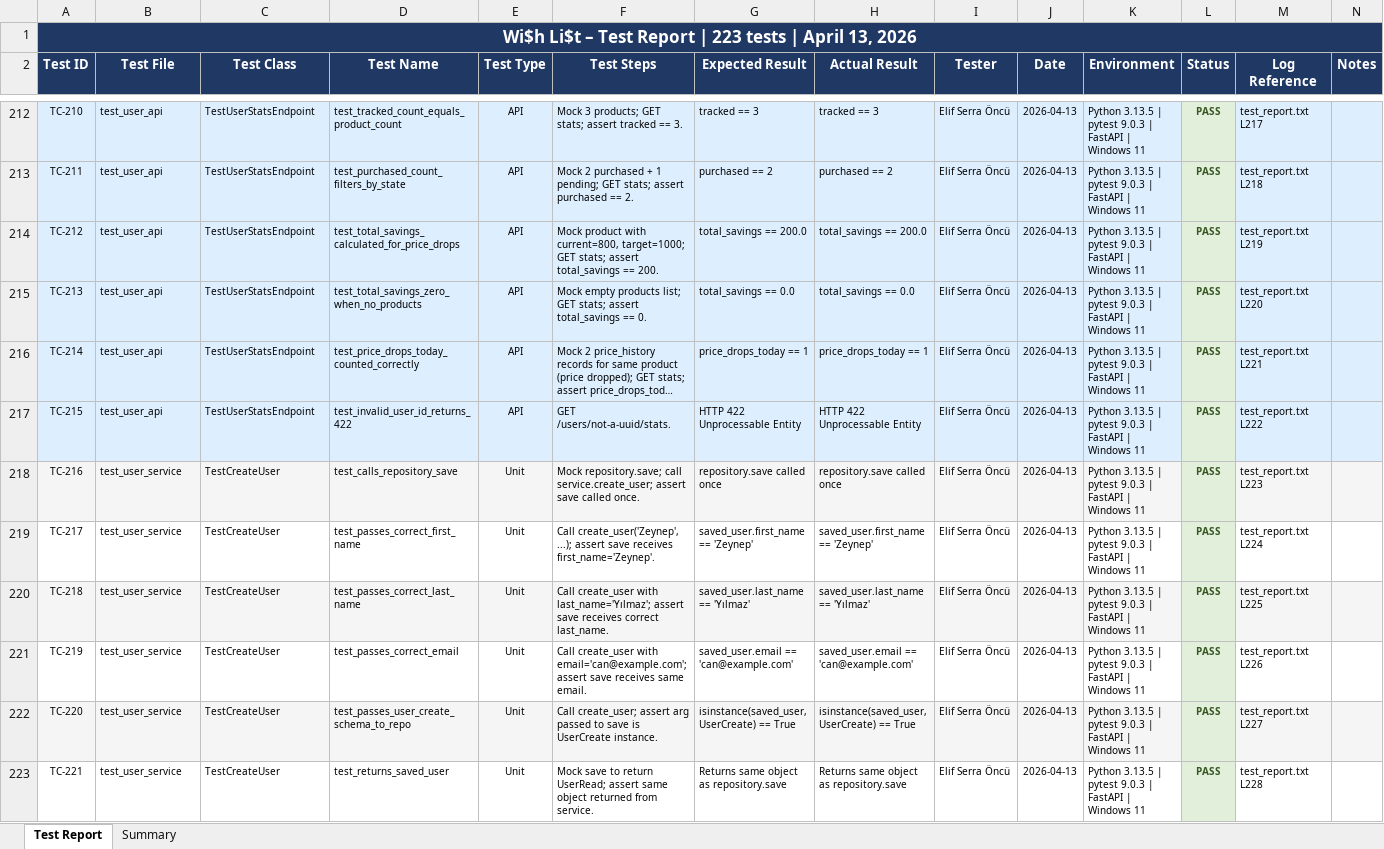
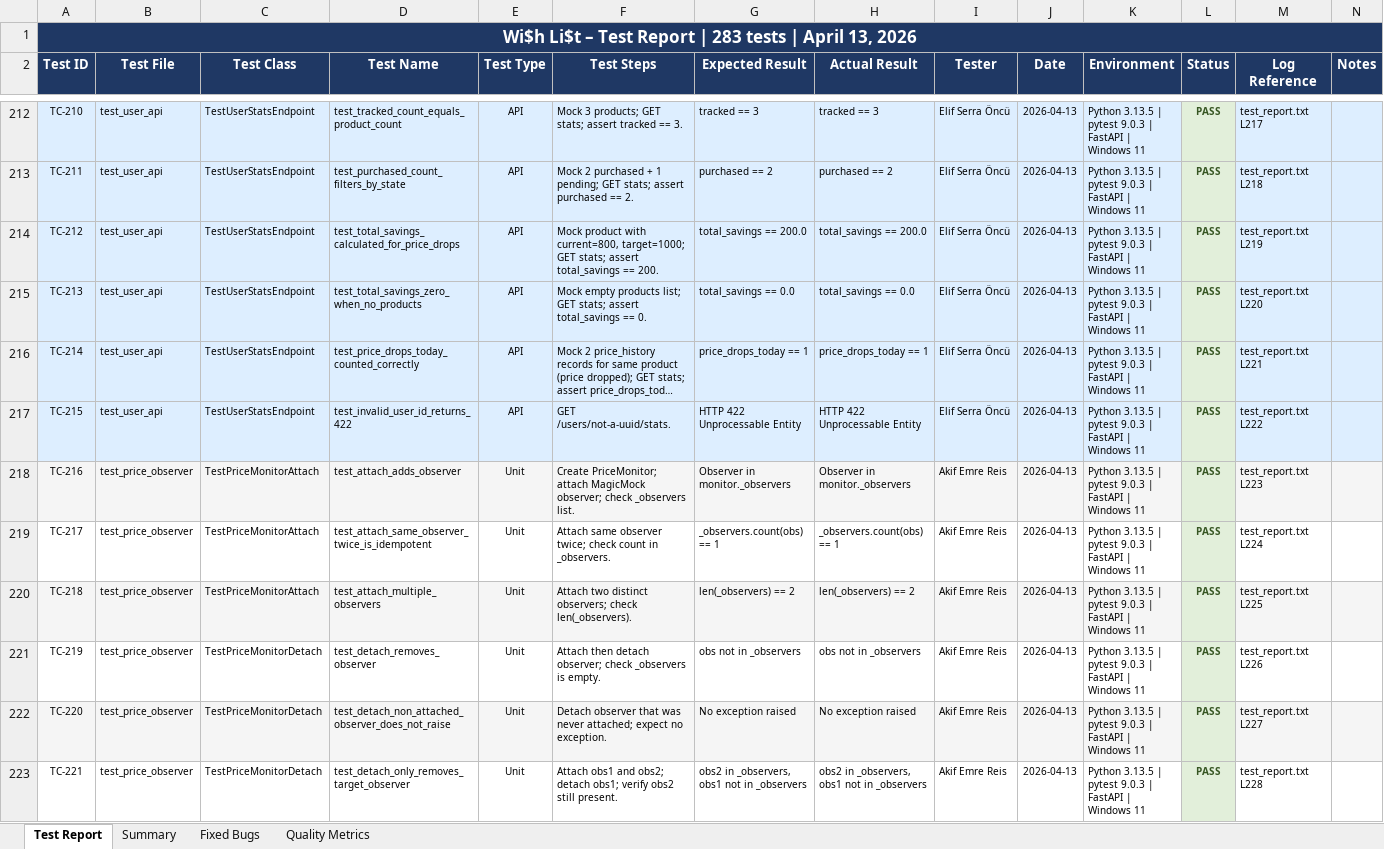
Before and after one commit to It-works-on-my-wish/wish-list, an Excel workbook: docs/WishList_Test_Report.xlsx, sheet Test Report, drawn as a sheet; only a part is shown, gaps mark what is left out; long unchanged cells end in …; values as stored, in another font and other column widths than the file's, no borders; the diff covers the shown part only; the diff names each change by its address in the sheet, - before the commit and + after, or states it on an @@ line.

Commit message:
test: notification, observer testleri yazıldı, test rapor exceli güncellendi(summary, fixed bugs ve quality metrics sayfaları eklendi)

```diff
--- a/docs/WishList_Test_Report.xlsx (sheet Test Report)
+++ b/docs/WishList_Test_Report.xlsx (sheet Test Report)
+sheet tab: Fixed Bugs
+sheet tab: Quality Metrics
-A1 (Test ID): …Report | 223 tests |…
+A1 (Test ID): …Report | 283 tests |…
-B218:B223 (Test File): test_user_service
+B218:B223 (Test File): test_price_observer
-C218:C220 (Test Class): TestCreateUser
+C218:C220 (Test Class): TestPriceMonitorAttach
-D218 (Test Name): test_calls_repository_save
+D218 (Test Name): test_attach_adds_observer
-F218 (Test Steps): Mock repository.save; call service.create_user; assert save called once.
+F218 (Test Steps): Create PriceMonitor; attach MagicMock observer; check _observers list.
-G218 (Expected Result): repository.save called once
+G218 (Expected Result): Observer in monitor._observers
-H218 (Actual Result): repository.save called once
+H218 (Actual Result): Observer in monitor._observers
-I218:I223 (Tester): Elif Serra Öncü
+I218:I223 (Tester): Akif Emre Reis
-D219 (Test Name): test_passes_correct_first_name
+D219 (Test Name): test_attach_same_observer_twice_is_idempotent
-F219 (Test Steps): Call create_user('Zeynep', ...); assert save receives first_name='Zeynep'.
+F219 (Test Steps): Attach same observer twice; check count in _observers.
-G219 (Expected Result): saved_user.first_name == 'Zeynep'
+G219 (Expected Result): _observers.count(obs) == 1
-H219 (Actual Result): saved_user.first_name == 'Zeynep'
+H219 (Actual Result): _observers.count(obs) == 1
-D220 (Test Name): test_passes_correct_last_name
+D220 (Test Name): test_attach_multiple_observers
-F220 (Test Steps): Call create_user with last_name='Yılmaz'; assert save receives correct last_name.
+F220 (Test Steps): Attach two distinct observers; check len(_observers).
-G220 (Expected Result): saved_user.last_name == 'Yılmaz'
+G220 (Expected Result): len(_observers) == 2
-H220 (Actual Result): saved_user.last_name == 'Yılmaz'
+H220 (Actual Result): len(_observers) == 2
-C221:C223 (Test Class): TestCreateUser
+C221:C223 (Test Class): TestPriceMonitorDetach
-D221 (Test Name): test_passes_correct_email
+D221 (Test Name): test_detach_removes_observer
-F221 (Test Steps): Call create_user with email='can@example.com'; assert save receives same email.
+F221 (Test Steps): Attach then detach observer; check _observers is empty.
-G221 (Expected Result): saved_user.email == 'can@example.com'
+G221 (Expected Result): obs not in _observers
-H221 (Actual Result): saved_user.email == 'can@example.com'
+H221 (Actual Result): obs not in _observers
-D222 (Test Name): test_passes_user_create_schema_to_repo
+D222 (Test Name): test_detach_non_attached_observer_does_not_raise
-F222 (Test Steps): Call create_user; assert arg passed to save is UserCreate instance.
+F222 (Test Steps): Detach observer that was never attached; expect no exception.
-G222 (Expected Result): isinstance(saved_user, UserCreate) == True
+G222 (Expected Result): No exception raised
-H222 (Actual Result): isinstance(saved_user, UserCreate) == True
+H222 (Actual Result): No exception raised
-D223 (Test Name): test_returns_saved_user
+D223 (Test Name): test_detach_only_removes_target_observer
-F223 (Test Steps): Mock save to return UserRead; assert same object returned from service.
+F223 (Test Steps): Attach obs1 and obs2; detach obs1; verify obs2 still present.
-G223 (Expected Result): Returns same object as repository.save
+G223 (Expected Result): obs2 in _observers, obs1 not in _observers
-H223 (Actual Result): Returns same object as repository.save
+H223 (Actual Result): obs2 in _observers, obs1 not in _observers
```
Also changed, not shown: 60 added rows and 14 edited cells elsewhere in this sheet, sheet Summary, 7 other files.
